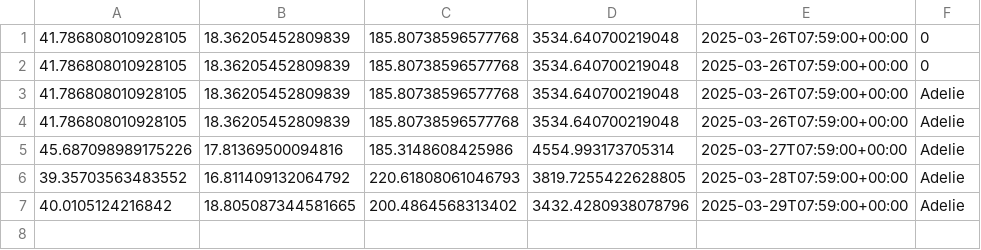
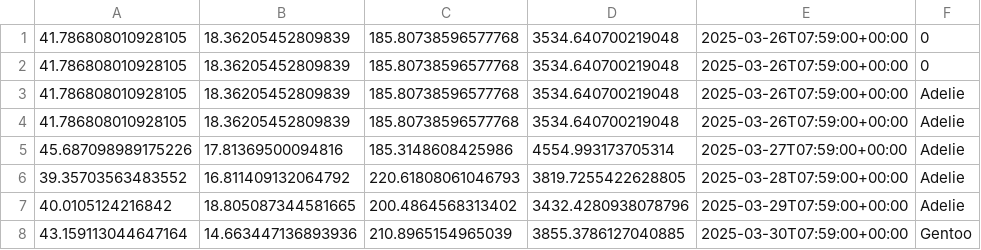
Before and after one commit to captainlkebab/M4-Penguins, a CSV file: prediction_results.csv, drawn as a sheet; the diff names each change by its address in the sheet, - before the commit and + after, or states it on an @@ line.

Commit message:
Daily prediction update

```diff
--- a/prediction_results.csv
+++ b/prediction_results.csv
+row 8: 43.159113044647164 | 14.663447136893936 | 210.8965154965039 | 3855.3786127040885 | 2025-03-30T07:59:00+00:00 | Gentoo
```
